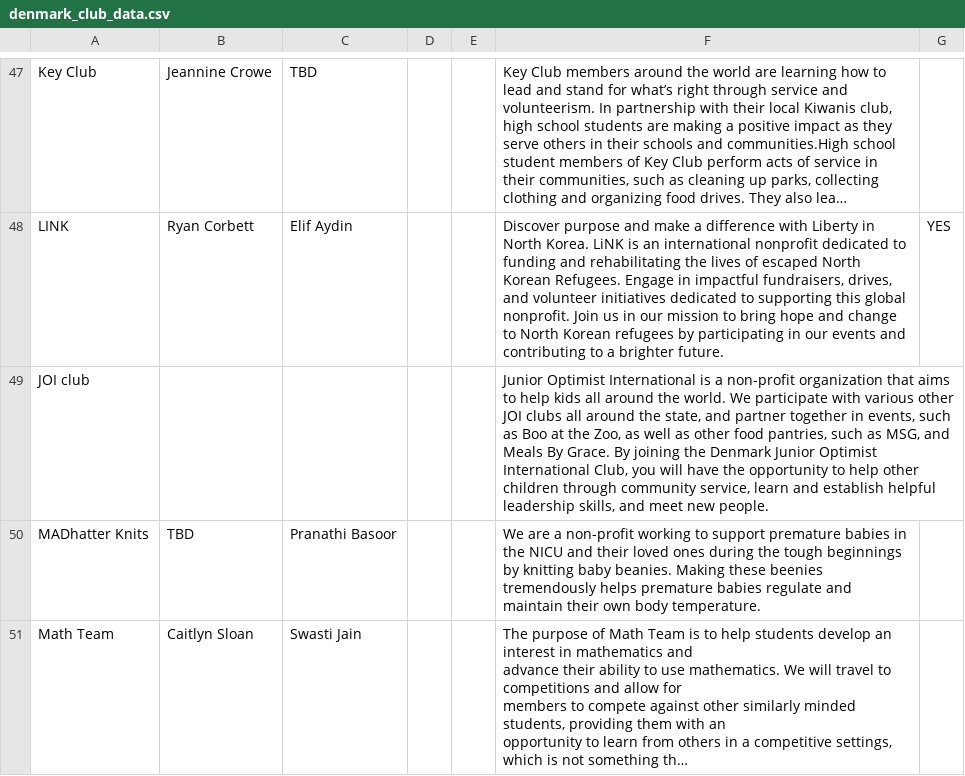
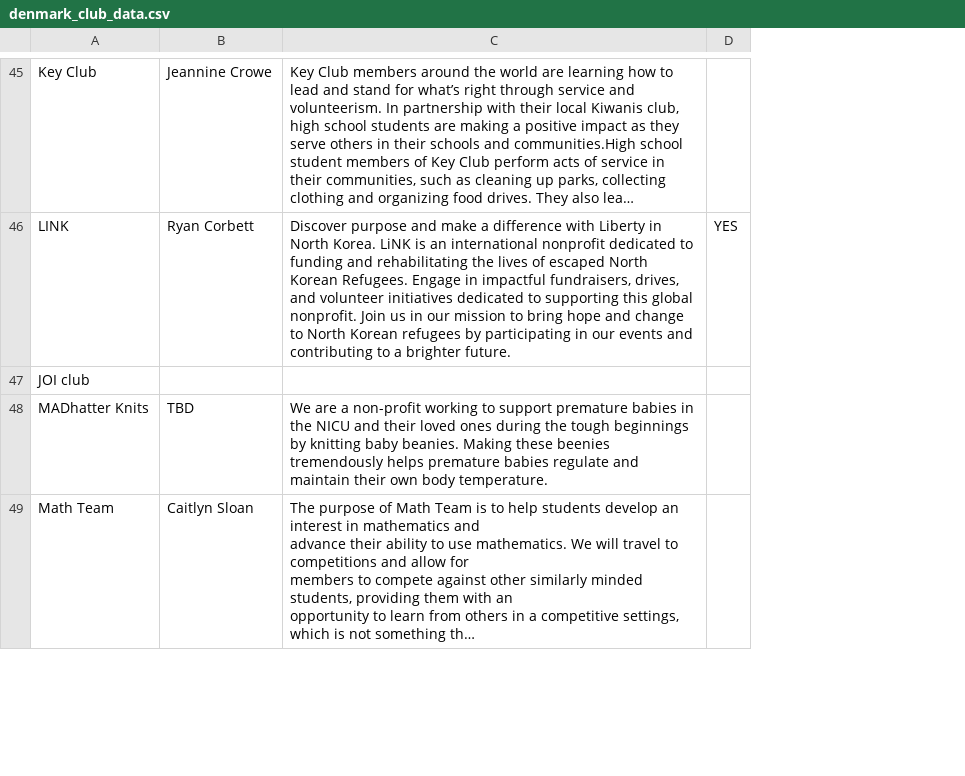
Before and after one commit to rtirumala2025/WFHS-Club-Website, a CSV file: club-website-backend/data/denmark_club_data.csv, drawn as a sheet; only a part is shown, gaps mark what is left out; long unchanged cells end in …; removed rows and columns are numbered as before the commit, all else as after; the diff covers the shown part only; the diff names each change by its address in the sheet, - before the commit and + after, or states it on an @@ line.

Commit message:
completed backend server for club data

```diff
--- a/club-website-backend/data/denmark_club_data.csv
+++ b/club-website-backend/data/denmark_club_data.csv
-column C, rows 47-51: TBD | Elif Aydin |  | Pranathi Basoor | Swasti Jain
-column D, empty
-column E, empty
-column G, row 48: YES
+column D, row 46: YES
-C47: Junior Optimist International is a non-profit organization that aims to help kids all around the world. We participate with various other JOI clubs all around the state, and partner together in events, such as Boo at the Zoo, as well as other food pantries, such as MSG, and Meals By Grace. By joining the Denmark Junior Optimist International Club, you will have the opportunity to help other children through community service, learn and establish helpful leadership skills, and meet new people.
+C47: (empty)
```
Also changed, not shown: 1 added row, 8 removed rows and 17 edited cells elsewhere in this file, club-website-backend/data/alliance_club_data.csv, club-website-backend/data/fchs_club_data.csv, 5 other files.
